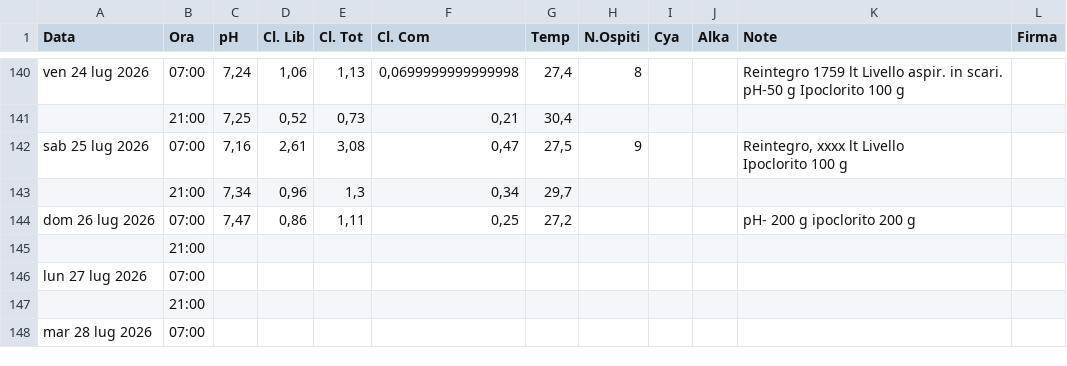
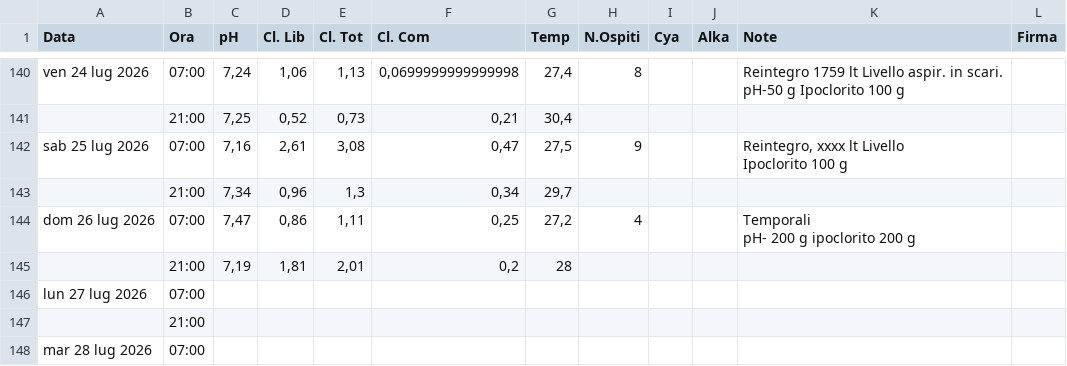
Before and after one commit to paolodelbalio/registrileanfore, a CSV file: REGISTRO CHIMICO 2026.csv, drawn as a sheet; only a part is shown, gaps mark what is left out.

Commit message:
Aggiornamento automatico: REGISTRO CHIMICO 2026.csv

```diff
--- a/REGISTRO CHIMICO 2026.csv
+++ b/REGISTRO CHIMICO 2026.csv
@@ -174,4 +174,6 @@ Ipoclorito 100 g ",
 ,21:00,"7,34","0,96","1,3","0,34","29,7",,,,,
-dom 26 lug 2026,07:00,"7,47","0,86","1,11","0,25","27,2",,,,pH- 200 g ipoclorito 200 g,
-,21:00,,,,,,,,,,
+dom 26 lug 2026,07:00,"7,47","0,86","1,11","0,25","27,2",4,,,"Temporali
+pH- 200 g ipoclorito 200 g
+",
+,21:00,"7,19","1,81","2,01","0,2",28,,,,,
 lun 27 lug 2026,07:00,,,,,,,,,,
```
